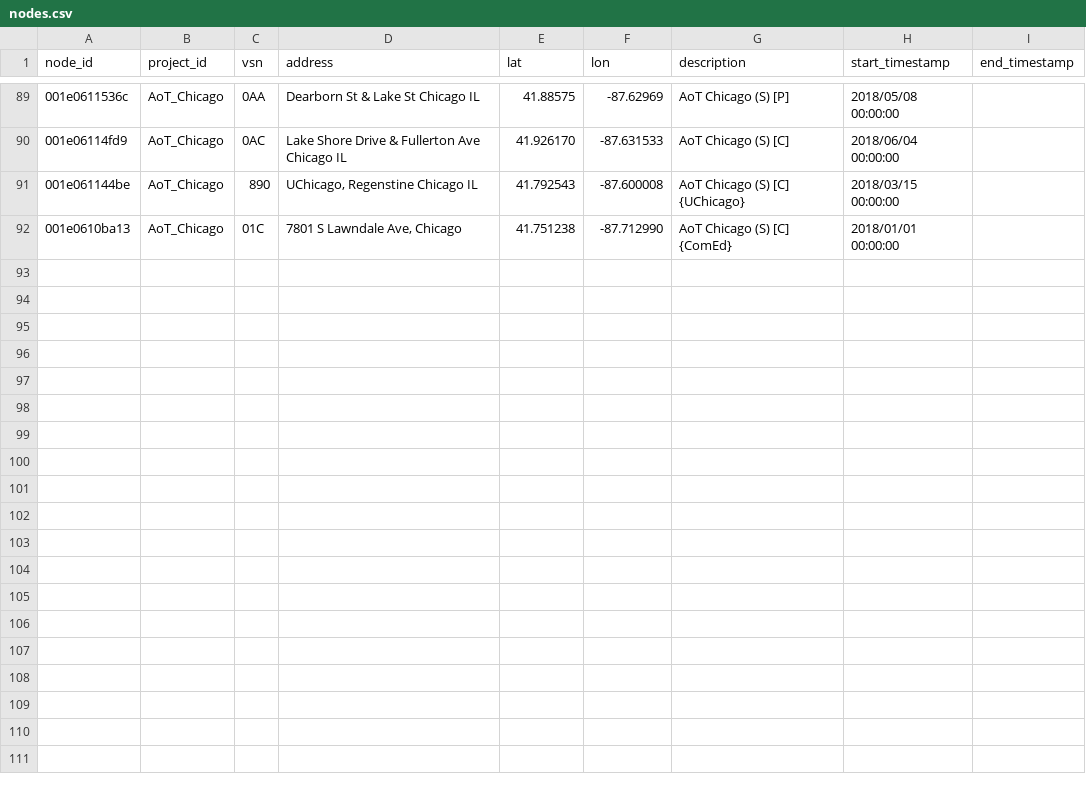
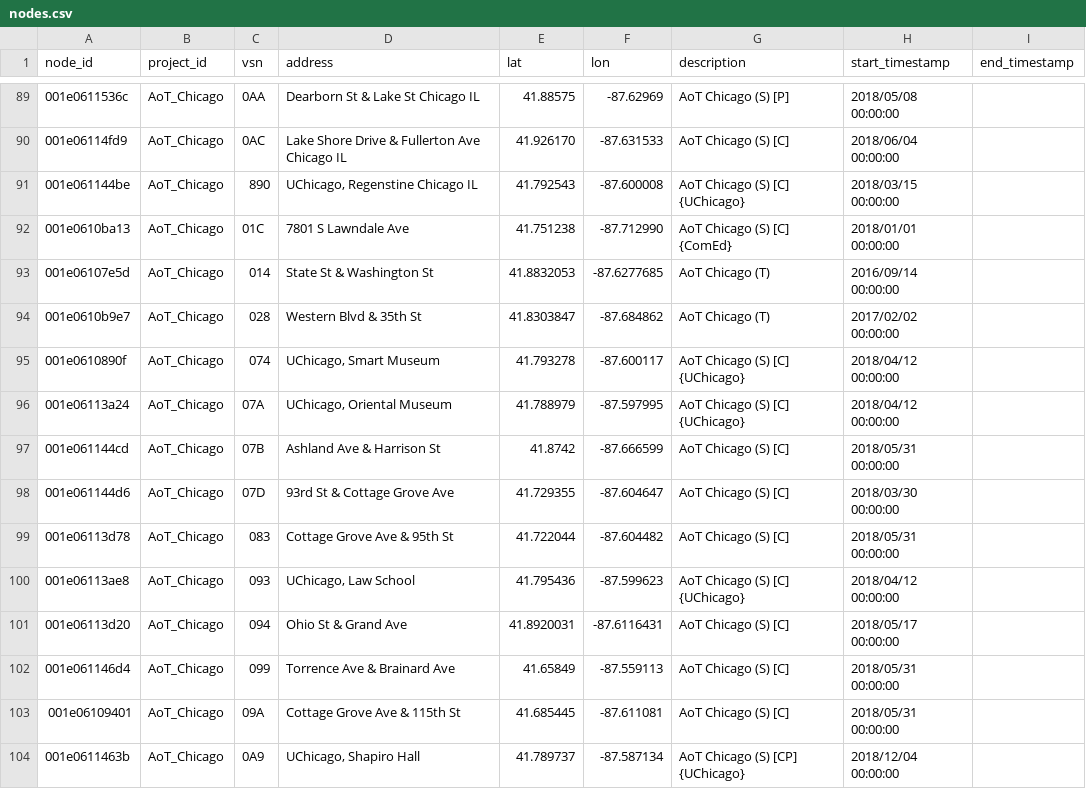
Before and after one commit to waggle-sensor/beehive-server, a CSV file: publishing-tools/projects/AoT_Chicago.complete/nodes.csv, drawn as a sheet; only a part is shown, gaps mark what is left out.

Commit message:
updating nodes

```diff
--- a/publishing-tools/projects/AoT_Chicago.complete/nodes.csv
+++ b/publishing-tools/projects/AoT_Chicago.complete/nodes.csv
@@ -91,2 +91,14 @@ node_id,project_id,vsn,address,lat,lon,description,start_timestamp,end_timestamp
 001e061144be,AoT_Chicago,890,"UChicago, Regenstine Chicago IL",41.792543,-87.600008,AoT Chicago (S) [C] {UChicago},2018/03/15 00:00:00,
-001e0610ba13,AoT_Chicago,01C,"7801 S Lawndale Ave, Chicago",41.751238,-87.712990,AoT Chicago (S) [C] {ComEd},2018/01/01 00:00:00,
+001e0610ba13,AoT_Chicago,01C,"7801 S Lawndale Ave",41.751238,-87.712990,AoT Chicago (S) [C] {ComEd},2018/01/01 00:00:00,
+001e06107e5d,AoT_Chicago,014,"State St & Washington St",41.8832053,-87.6277685,AoT Chicago (T),2016/09/14 00:00:00,
+001e0610b9e7,AoT_Chicago,028,"Western Blvd & 35th St",41.8303847,-87.684862,AoT Chicago (T),2017/02/02 00:00:00,
+001e0610890f,AoT_Chicago,074,"UChicago, Smart Museum",41.793278,-87.600117,AoT Chicago (S) [C] {UChicago},2018/04/12 00:00:00,
+001e06113a24,AoT_Chicago,07A,"UChicago, Oriental Museum",41.788979,-87.597995,AoT Chicago (S) [C] {UChicago},2018/04/12 00:00:00,
+001e061144cd,AoT_Chicago,07B,"Ashland Ave & Harrison St",41.8742,-87.666599,AoT Chicago (S) [C],2018/05/31 00:00:00,
+001e061144d6,AoT_Chicago,07D,"93rd St & Cottage Grove Ave",41.729355,-87.604647,AoT Chicago (S) [C],2018/03/30 00:00:00,
+001e06113d78,AoT_Chicago,083,"Cottage Grove Ave & 95th St",41.722044,-87.604482,AoT Chicago (S) [C],2018/05/31 00:00:00,
+001e06113ae8,AoT_Chicago,093,"UChicago, Law School",41.795436,-87.599623,AoT Chicago (S) [C] {UChicago},2018/04/12 00:00:00,
+001e06113d20,AoT_Chicago,094,"Ohio St & Grand Ave",41.8920031,-87.6116431,AoT Chicago (S) [C],2018/05/17 00:00:00,
+001e061146d4,AoT_Chicago,099,"Torrence Ave & Brainard Ave",41.65849,-87.559113,AoT Chicago (S) [C],2018/05/31 00:00:00,
+001e06109401,AoT_Chicago,09A,"Cottage Grove Ave & 115th St",41.685445,-87.611081,AoT Chicago (S) [C],2018/05/31 00:00:00,
+001e0611463b,AoT_Chicago,0A9,"UChicago, Shapiro Hall",41.789737,-87.587134,AoT Chicago (S) [CP] {UChicago},2018/12/04 00:00:00,
```
